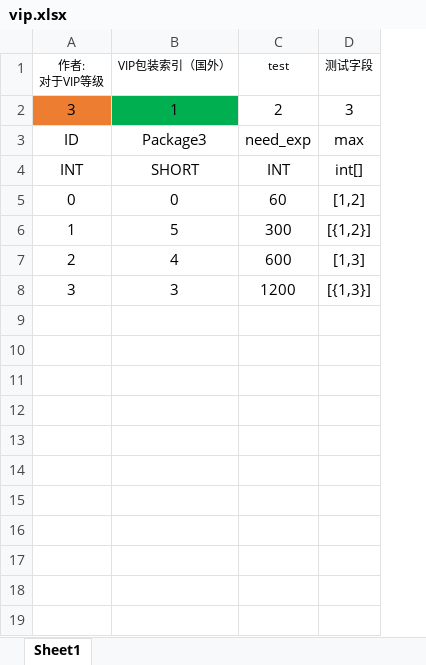
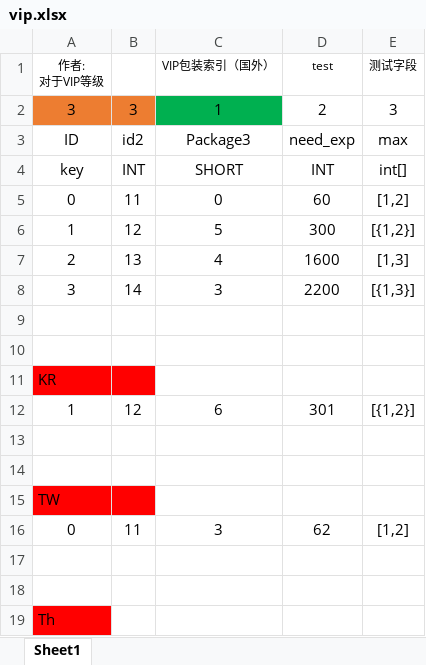
Before and after one commit to zhangdreams/excelExporter, an Excel workbook: vip.xlsx, sheet Sheet1, drawn as a sheet; values as stored, in another font and other column widths than the file's, no borders; addresses are those after the commit; the diff names each change by its address in the sheet, - before the commit and + after, or states it on an @@ line.

```diff
--- a/vip.xlsx (sheet Sheet1)
+++ b/vip.xlsx (sheet Sheet1)
+column B, rows 2-8: 3 | id2 | INT | 11 | 12 | 13 | 14
-A4 (作者: 对于VIP等级): INT
+A4 (作者: 对于VIP等级): key
-D7 (test): 600
+D7 (test): 1600
-D8 (test): 1200
+D8 (test): 2200
+row 9: (empty)
+row 10: (empty)
+row 11: KR
+row 12: 1 | 12 | 6 | 301 | [{1,2}]
+row 13: (empty)
+row 14: (empty)
+row 15: TW
+row 16: 0 | 11 | 3 | 62 | [1,2]
+row 17: (empty)
+row 18: (empty)
+row 19: Th
```
Also changed, not shown: 6 other files.
